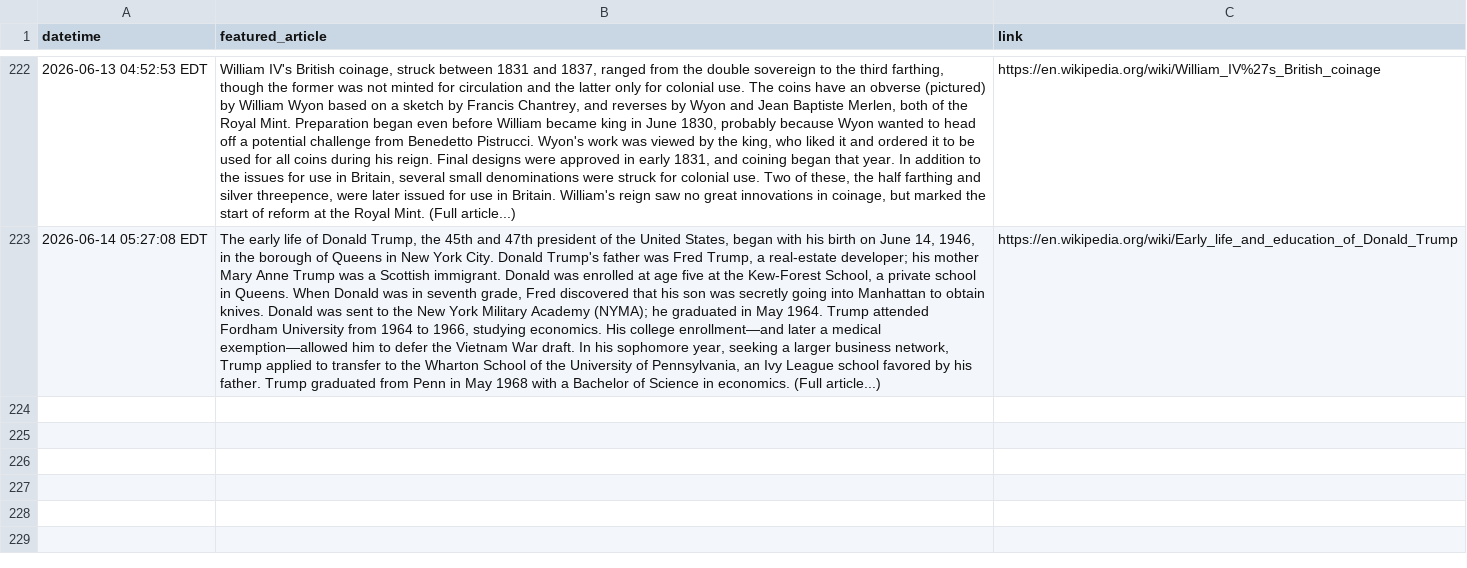
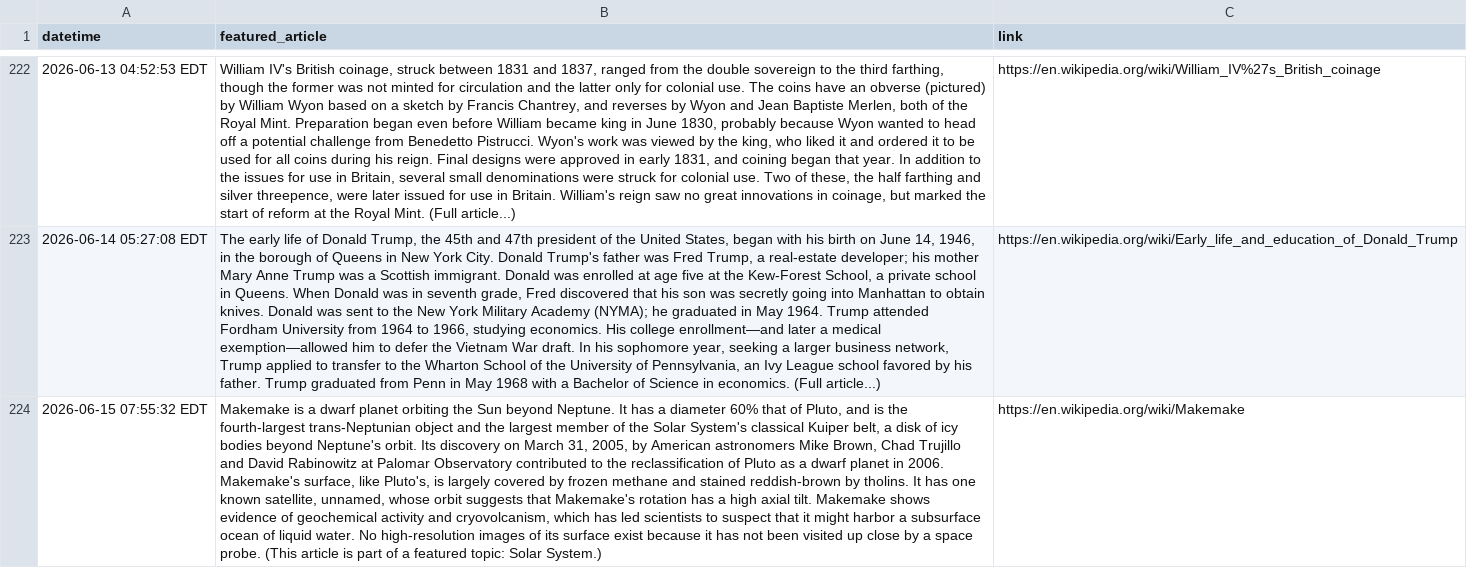
Before and after one commit to jonmccurdy/wikipedia-daily-scraper, a CSV file: data/wikipedia_daily.csv, drawn as a sheet; only a part is shown, gaps mark what is left out; the diff names each change by its address in the sheet, - before the commit and + after, or states it on an @@ line.

```diff
--- a/data/wikipedia_daily.csv
+++ b/data/wikipedia_daily.csv
+row 224: 2026-06-15 07:55:32 EDT | Makemake is a dwarf planet orbiting the Sun beyond Neptune. It has a diameter 60% that of Pluto, and is the fourth-largest trans-Neptunian object and the largest member of the Solar System's classical Kuiper belt, a disk of icy bodies beyond Neptune's orbit. Its discovery on March 31, 2005, by American astronomers Mike Brown, Chad Trujillo and David Rabinowitz at Palomar Observatory contributed to the reclassification of Pluto as a dwarf planet in 2006. Makemake's surface, like Pluto's, is largely covered by frozen methane and stained reddish-brown by tholins. It has one known satellite, unnamed, whose orbit suggests that Makemake's rotation has a high axial tilt. Makemake shows evidence of geochemical activity and cryovolcanism, which has led scientists to suspect that it might harbor a subsurface ocean of liquid water. No high-resolution images of its surface exist because it has not been visited up close by a space probe. (This article is part of a featured topic: Solar System.) | https://en.wikipedia.org/wiki/Makemake
```
